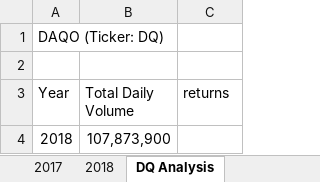
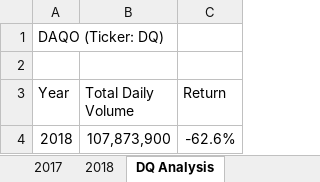
Before and after one commit to akmilton11/Stock-Analysis, an Excel workbook: green_stocks.xlsm, sheet DQ Analysis, drawn as a sheet; values as stored, in another font and other column widths than the file's, no borders; the diff names each change by its address in the sheet, - before the commit and + after, or states it on an @@ line.

Commit message:
Add files via upload

```diff
--- a/green_stocks.xlsm (sheet DQ Analysis)
+++ b/green_stocks.xlsm (sheet DQ Analysis)
-C3: returns
+C3: Return
-C4 (Return): (empty)
+C4 (Return): -62.6%
```
